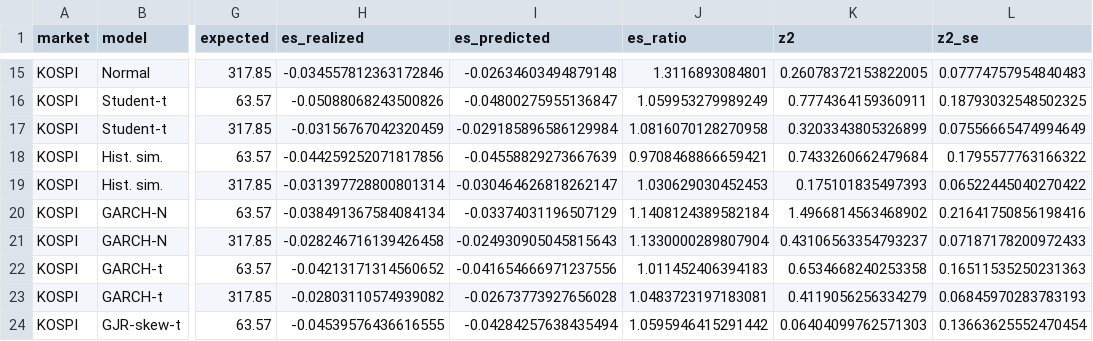
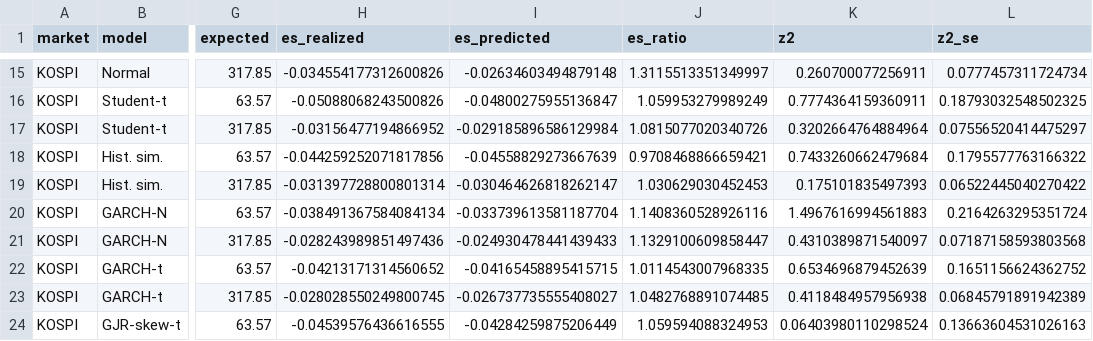
Before and after one commit to japark22/market-distribution-tests, a CSV file: results/es_backtest.csv, drawn as a sheet; only a part is shown, gaps mark what is left out; the diff covers the shown part only; the diff names each change by its address in the sheet, - before the commit and + after, or states it on an @@ line.

```diff
--- a/results/es_backtest.csv
+++ b/results/es_backtest.csv
-H15 (es_realized): -0.034557812363172846
+H15 (es_realized): -0.034554177312600826
-J15 (es_ratio): 1.3116893084801
+J15 (es_ratio): 1.3115513351349997
-K15 (z2): 0.26078372153822005
+K15 (z2): 0.260700077256911
-L15 (z2_se): 0.07774757954840483
+L15 (z2_se): 0.0777457311724734
-H17 (es_realized): -0.03156767042320459
+H17 (es_realized): -0.03156477194866952
-J17 (es_ratio): 1.0816070128270958
+J17 (es_ratio): 1.0815077020340726
-K17 (z2): 0.3203343805326899
+K17 (z2): 0.3202664764884964
-L17 (z2_se): 0.07556665474994649
+L17 (z2_se): 0.07556520414475297
-I20 (es_predicted): -0.03374031196507129
+I20 (es_predicted): -0.033739613581187704
-J20 (es_ratio): 1.1408124389582184
+J20 (es_ratio): 1.1408360528926116
-K20 (z2): 1.4966814563468902
+K20 (z2): 1.4967616994561883
-L20 (z2_se): 0.21641750856198416
+L20 (z2_se): 0.2164263295351724
-H21 (es_realized): -0.028246716139426458
+H21 (es_realized): -0.028243989851497436
-I21 (es_predicted): -0.024930905045815643
+I21 (es_predicted): -0.024930478441439433
-J21 (es_ratio): 1.1330000289807904
+J21 (es_ratio): 1.1329100609858447
-K21 (z2): 0.43106563354793237
+K21 (z2): 0.4310389871540097
-L21 (z2_se): 0.07187178200972433
+L21 (z2_se): 0.07187158593803568
-I22 (es_predicted): -0.041654666971237556
+I22 (es_predicted): -0.04165458895415715
-J22 (es_ratio): 1.011452406394183
+J22 (es_ratio): 1.0114543007968335
-K22 (z2): 0.6534668240253358
+K22 (z2): 0.6534696879452639
-L22 (z2_se): 0.16511535250231363
+L22 (z2_se): 0.1651156624362752
-H23 (es_realized): -0.02803110574939082
+H23 (es_realized): -0.028028550249800745
-I23 (es_predicted): -0.02673773927656028
+I23 (es_predicted): -0.026737735555408027
-J23 (es_ratio): 1.0483723197183081
+J23 (es_ratio): 1.0482768891074485
-K23 (z2): 0.4119056256334279
+K23 (z2): 0.4118484957956938
-L23 (z2_se): 0.06845970283783193
+L23 (z2_se): 0.06845791891942389
-I24 (es_predicted): -0.04284257638435494
+I24 (es_predicted): -0.04284259875206449
-J24 (es_ratio): 1.0595946415291442
+J24 (es_ratio): 1.059594088324953
-K24 (z2): 0.06404099762571303
+K24 (z2): 0.06403980110298524
-L24 (z2_se): 0.13663625552470454
+L24 (z2_se): 0.13663604531026163
```
Also changed, not shown: 36 edited cells elsewhere in this file, results/fz_ranking.csv, results/gjr_skewt_params_KOSPI.csv, 18 other files.
